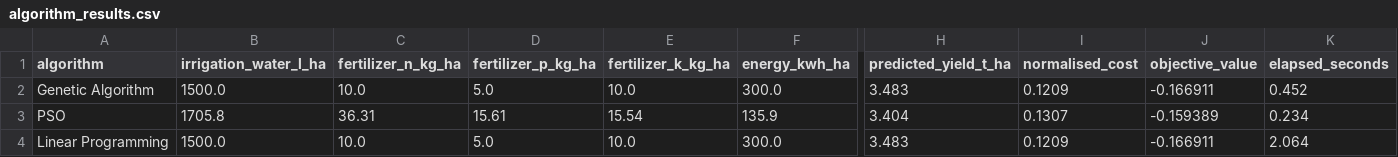
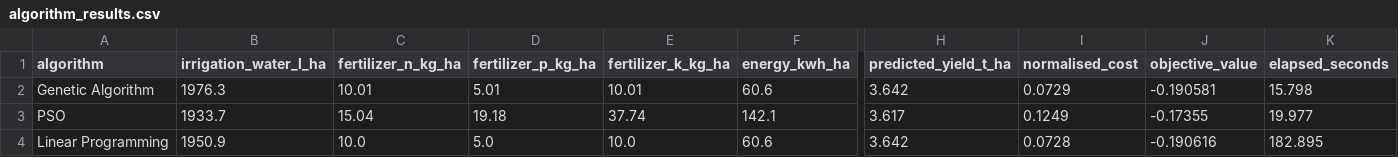
Before and after one commit to SharoonRom/llmtraining, a CSV file: results/algorithm_results.csv, drawn as a sheet; only a part is shown, gaps mark what is left out; the diff covers the shown part only; the diff names each change by its address in the sheet, - before the commit and + after, or states it on an @@ line.

```diff
--- a/results/algorithm_results.csv
+++ b/results/algorithm_results.csv
-B2 (irrigation_water_l_ha): 1500.0
+B2 (irrigation_water_l_ha): 1976.3
-C2 (fertilizer_n_kg_ha): 10.0
+C2 (fertilizer_n_kg_ha): 10.01
-D2 (fertilizer_p_kg_ha): 5.0
+D2 (fertilizer_p_kg_ha): 5.01
-E2 (fertilizer_k_kg_ha): 10.0
+E2 (fertilizer_k_kg_ha): 10.01
-F2 (energy_kwh_ha): 300.0
+F2 (energy_kwh_ha): 60.6
-H2 (predicted_yield_t_ha): 3.483
+H2 (predicted_yield_t_ha): 3.642
-I2 (normalised_cost): 0.1209
+I2 (normalised_cost): 0.0729
-J2 (objective_value): -0.166911
+J2 (objective_value): -0.190581
-K2 (elapsed_seconds): 0.452
+K2 (elapsed_seconds): 15.798
-B3 (irrigation_water_l_ha): 1705.8
+B3 (irrigation_water_l_ha): 1933.7
-C3 (fertilizer_n_kg_ha): 36.31
+C3 (fertilizer_n_kg_ha): 15.04
-D3 (fertilizer_p_kg_ha): 15.61
+D3 (fertilizer_p_kg_ha): 19.18
-E3 (fertilizer_k_kg_ha): 15.54
+E3 (fertilizer_k_kg_ha): 37.74
-F3 (energy_kwh_ha): 135.9
+F3 (energy_kwh_ha): 142.1
-H3 (predicted_yield_t_ha): 3.404
+H3 (predicted_yield_t_ha): 3.617
-I3 (normalised_cost): 0.1307
+I3 (normalised_cost): 0.1249
-J3 (objective_value): -0.159389
+J3 (objective_value): -0.17355
-K3 (elapsed_seconds): 0.234
+K3 (elapsed_seconds): 19.977
-B4 (irrigation_water_l_ha): 1500.0
+B4 (irrigation_water_l_ha): 1950.9
-F4 (energy_kwh_ha): 300.0
+F4 (energy_kwh_ha): 60.6
-H4 (predicted_yield_t_ha): 3.483
+H4 (predicted_yield_t_ha): 3.642
-I4 (normalised_cost): 0.1209
+I4 (normalised_cost): 0.0728
-J4 (objective_value): -0.166911
+J4 (objective_value): -0.190616
-K4 (elapsed_seconds): 2.064
+K4 (elapsed_seconds): 182.895
```
Also changed, not shown: 1 edited cell elsewhere in this file, results/algorithm_statistics.csv, results/statistical_validation.csv, 25 other files.
